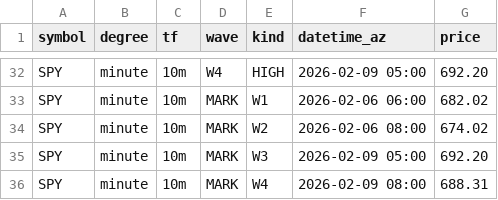
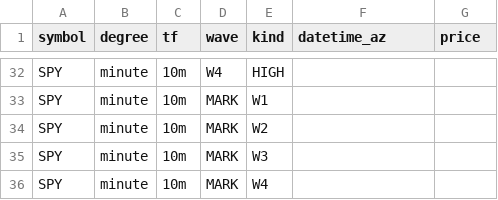
Before and after one commit to bfrye1973/frye-market-backend, a CSV file: services/core/data/fib-input.csv, drawn as a sheet; only a part is shown, gaps mark what is left out; the diff covers the shown part only; the diff names each change by its address in the sheet, - before the commit and + after, or states it on an @@ line.

```diff
--- a/services/core/data/fib-input.csv
+++ b/services/core/data/fib-input.csv
-F32 (datetime_az): 2026-02-09 05:00
+F32 (datetime_az): (empty)
-G32 (price): 692.20
+G32 (price): (empty)
-F33 (datetime_az): 2026-02-06 06:00
+F33 (datetime_az): (empty)
-G33 (price): 682.02
+G33 (price): (empty)
-F34 (datetime_az): 2026-02-06 08:00
+F34 (datetime_az): (empty)
-G34 (price): 674.02
+G34 (price): (empty)
-F35 (datetime_az): 2026-02-09 05:00
+F35 (datetime_az): (empty)
-G35 (price): 692.20
+G35 (price): (empty)
-F36 (datetime_az): 2026-02-09 08:00
+F36 (datetime_az): (empty)
-G36 (price): 688.31
+G36 (price): (empty)
```
Also changed, not shown: 32 edited cells elsewhere in this file.
